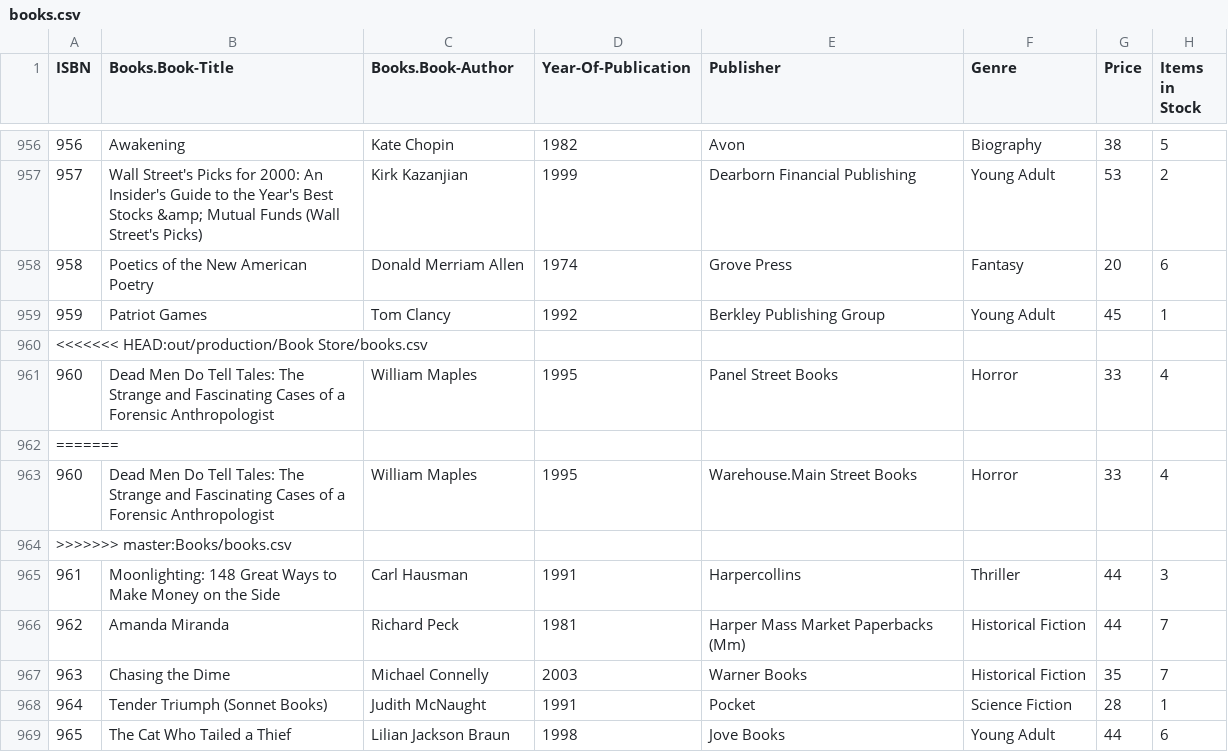
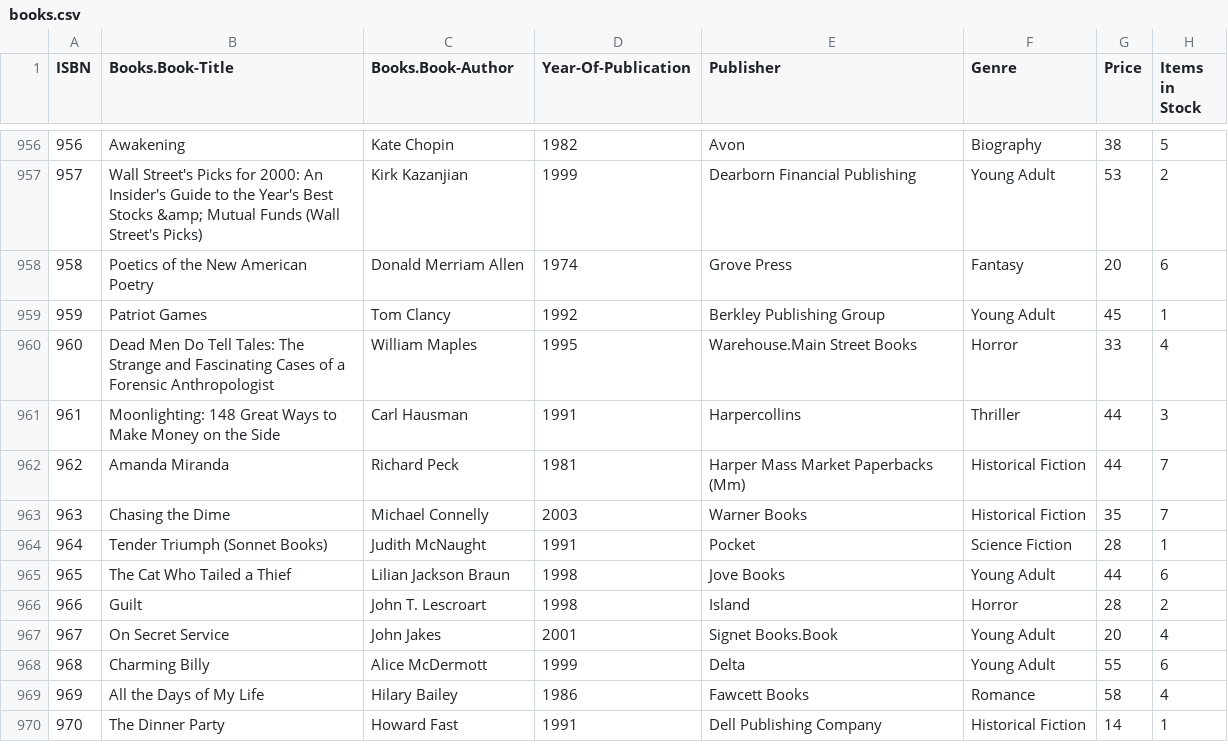
Before and after one commit to zarzar47/Java-BookManager, a CSV file: Books/books.csv, drawn as a sheet; only a part is shown, gaps mark what is left out; the shorter side is filled out with more unchanged rows.

```diff
--- a/Books/books.csv
+++ b/Books/books.csv
@@ -959,7 +959,3 @@ ISBN,Books.Book-Title,Books.Book-Author,Year-Of-Publication,Publisher,Genre,Pric
 959,Patriot Games,Tom Clancy,1992,Berkley Publishing Group,Young Adult,45,1
-<<<<<<< HEAD:out/production/Book Store/books.csv
-960,Dead Men Do Tell Tales: The Strange and Fascinating Cases of a Forensic Anthropologist,William Maples,1995,Panel Street Books,Horror,33,4
-=======
 960,Dead Men Do Tell Tales: The Strange and Fascinating Cases of a Forensic Anthropologist,William Maples,1995,Warehouse.Main Street Books,Horror,33,4
->>>>>>> master:Books/books.csv
 961,Moonlighting: 148 Great Ways to Make Money on the Side,Carl Hausman,1991,Harpercollins,Thriller,44,3
```
Also changed, not shown: 2 other files.
